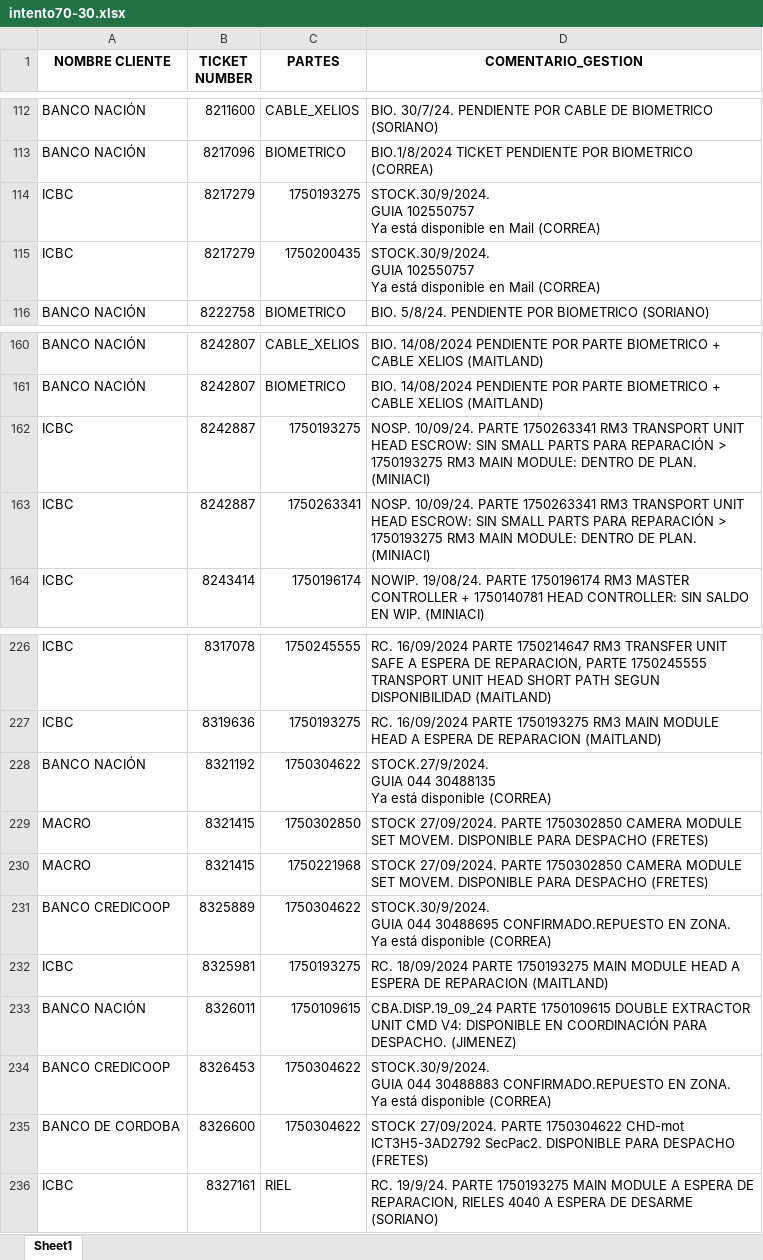
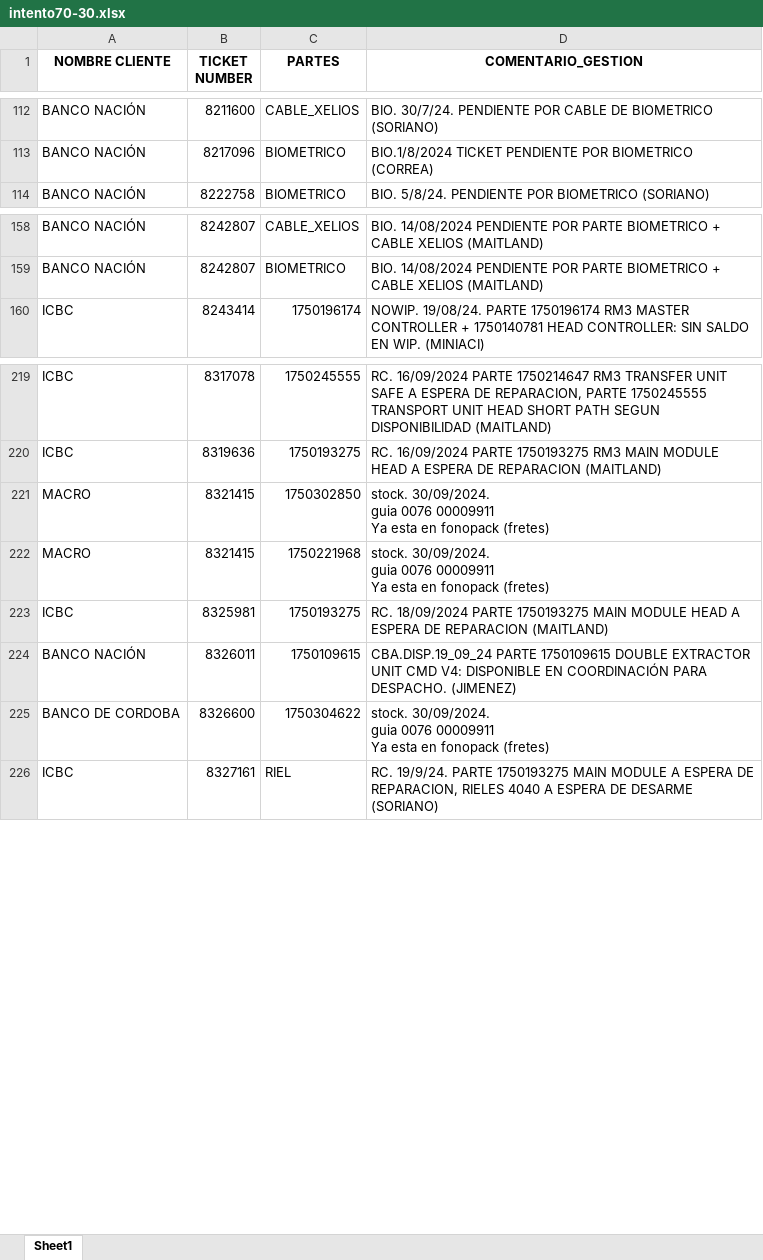
Before and after one commit to lucasrdrz/testdn, an Excel workbook: intento70-30.xlsx, sheet Sheet1, drawn as a sheet; only a part is shown, gaps mark what is left out; values as stored, in another font and other column widths than the file's, no borders; removed rows and columns are numbered as before the commit, all else as after; ↵ is a line break in a cell; the diff covers the shown part only; the diff names each change by its address in the sheet, - before the commit and + after, or states it on an @@ line.

```diff
--- a/intento70-30.xlsx (sheet Sheet1)
+++ b/intento70-30.xlsx (sheet Sheet1)
-row 114: ICBC | 8217279 | 1750193275 | STOCK.30/9/2024. ↵ GUIA 102550757 ↵ Ya está disponible en Mail (CORREA)
-row 115: ICBC | 8217279 | 1750200435 | STOCK.30/9/2024. ↵ GUIA 102550757 ↵ Ya está disponible en Mail (CORREA)
-row 162: ICBC | 8242887 | 1750193275 | NOSP. 10/09/24. PARTE 1750263341 RM3 TRANSPORT UNIT HEAD ESCROW: SIN SMALL PARTS PARA REPARACIÓN > 1750193275 RM3 MAIN MODULE: DENTRO DE PLAN. (MINIACI)
-row 163: ICBC | 8242887 | 1750263341 | NOSP. 10/09/24. PARTE 1750263341 RM3 TRANSPORT UNIT HEAD ESCROW: SIN SMALL PARTS PARA REPARACIÓN > 1750193275 RM3 MAIN MODULE: DENTRO DE PLAN. (MINIACI)
-row 228: BANCO NACIÓN | 8321192 | 1750304622 | STOCK.27/9/2024. ↵ GUIA 044 30488135 ↵ Ya está disponible (CORREA)
-D221:D222 (COMENTARIO_GESTION): STOCK 27/09/2024. PARTE 1750302850 CAMERA MODULE SET MOVEM. DISPONIBLE PARA DESPACHO (FRETES)
+D221:D222 (COMENTARIO_GESTION): stock. 30/09/2024. ↵ guia 0076 00009911 ↵ Ya esta en fonopack (fretes)
-row 231: BANCO CREDICOOP | 8325889 | 1750304622 | STOCK.30/9/2024. ↵ GUIA 044 30488695 CONFIRMADO.REPUESTO EN ZONA. ↵ Ya está disponible (CORREA)
-row 234: BANCO CREDICOOP | 8326453 | 1750304622 | STOCK.30/9/2024. ↵ GUIA 044 30488883 CONFIRMADO.REPUESTO EN ZONA. ↵ Ya está disponible (CORREA)
-D225 (COMENTARIO_GESTION): STOCK 27/09/2024. PARTE 1750304622 CHD-mot ICT3H5-3AD2792 SecPac2. DISPONIBLE PARA DESPACHO (FRETES)
+D225 (COMENTARIO_GESTION): stock. 30/09/2024. ↵ guia 0076 00009911 ↵ Ya esta en fonopack (fretes)
```
Also changed, not shown: 19 added rows, 32 removed rows, 1 moved row and 9 edited cells elsewhere in this sheet, ReporteReparacionEfectiveOnline.xlsx, TicktesPendientes.xlsx.
